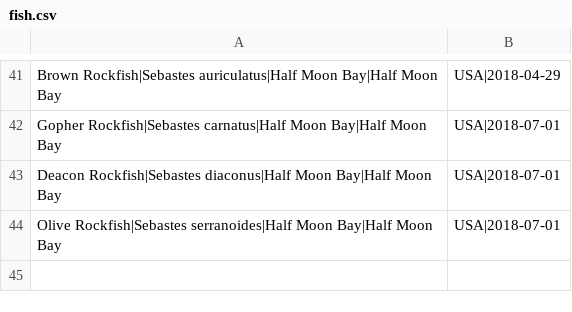
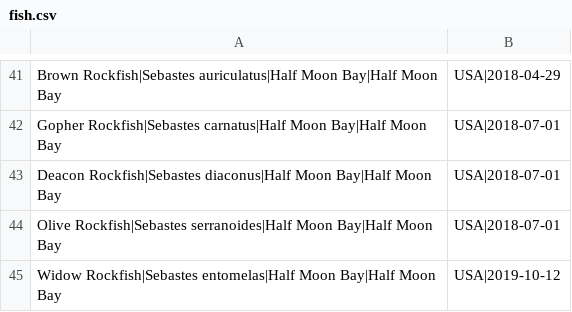
Before and after one commit to gtr32x/fishing, a CSV file: fish.csv, drawn as a sheet; only a part is shown, gaps mark what is left out; the diff names each change by its address in the sheet, - before the commit and + after, or states it on an @@ line.

Commit message:
Added Widow Rockfish

```diff
--- a/fish.csv
+++ b/fish.csv
+row 45: Widow Rockfish|Sebastes entomelas|Half Moon Bay|Half Moon Bay | USA|2019-10-12
```
Also changed, not shown: 3 other files.
